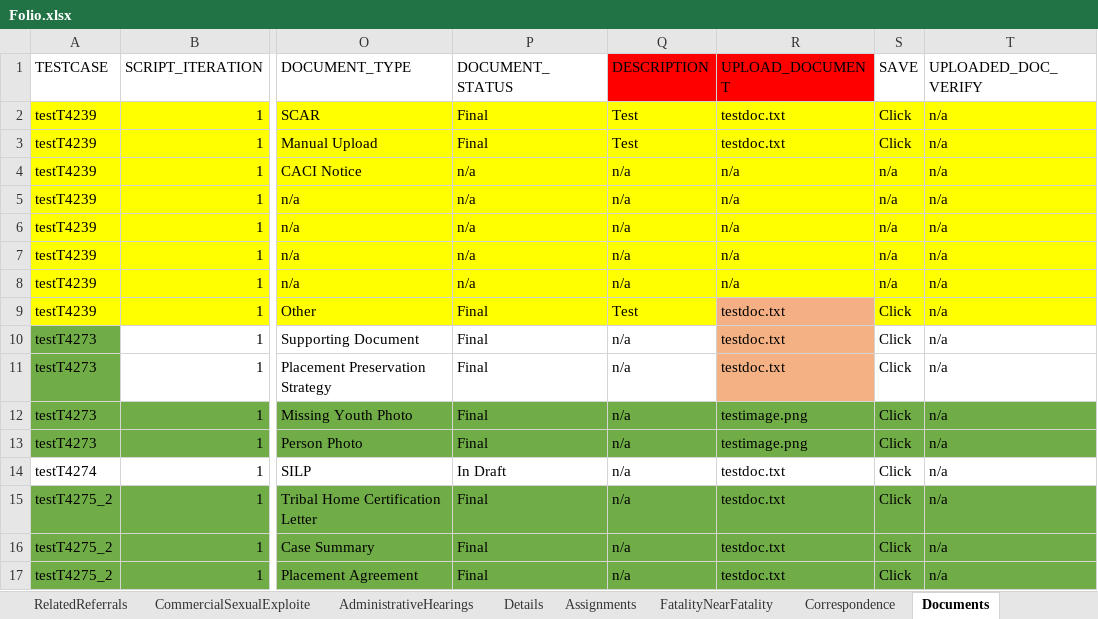
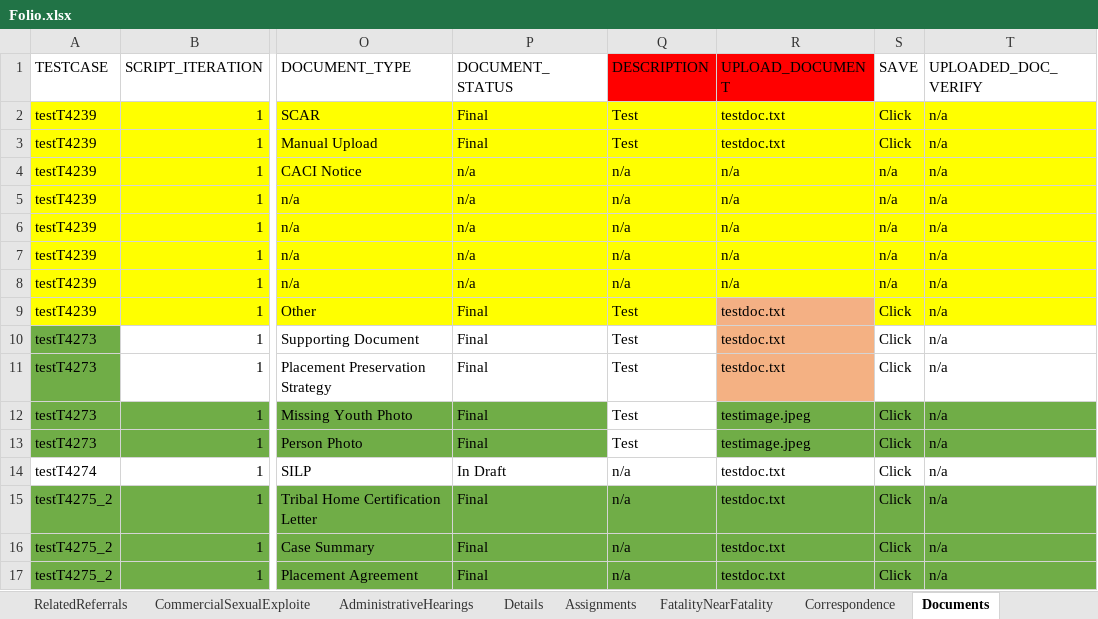
Before and after one commit to nitishhkthakur/Test_Data_repository, an Excel workbook: Folio.xlsx, sheet Documents, drawn as a sheet; only a part is shown, gaps mark what is left out; values as stored, in another font and other column widths than the file's, no borders; the diff names each change by its address in the sheet, - before the commit and + after, or states it on an @@ line.

Commit message:
Add files via upload

```diff
--- a/Folio.xlsx (sheet Documents)
+++ b/Folio.xlsx (sheet Documents)
-Q10:Q13 (DESCRIPTION): n/a
+Q10:Q13 (DESCRIPTION): Test
-Q12:Q13 fill: #70AD47
+Q12:Q13 fill: none
-R12:R13 (UPLOAD_DOCUMENT): testimage.png
+R12:R13 (UPLOAD_DOCUMENT): testimage.jpeg
```
Also changed, not shown: Placement.xlsx.
